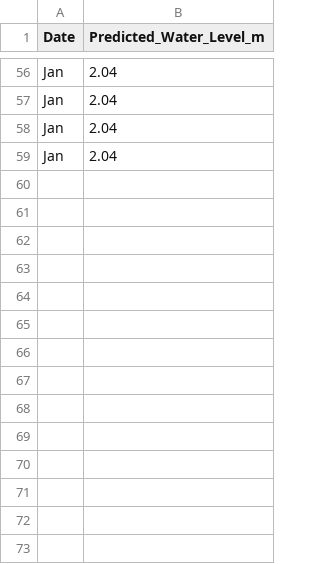
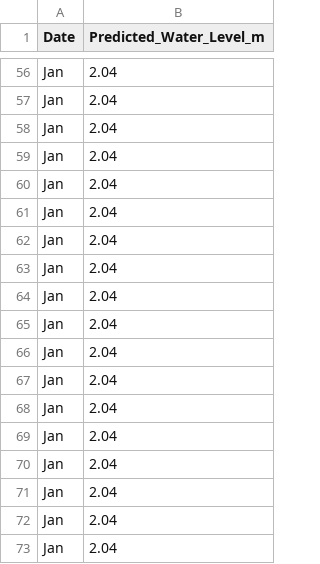
Before and after one commit to Siddhanth2509/UnderGround-WaterLevel-Predictor, a CSV file: Data/prediction_history.csv, drawn as a sheet; only a part is shown, gaps mark what is left out.

```diff
--- a/Data/prediction_history.csv
+++ b/Data/prediction_history.csv
@@ -59 +59,15 @@ Jan,2.04
 Jan,2.04
+Jan,2.04
+Jan,2.04
+Jan,2.04
+Jan,2.04
+Jan,2.04
+Jan,2.04
+Jan,2.04
+Jan,2.04
+Jan,2.04
+Jan,2.04
+Jan,2.04
+Jan,2.04
+Jan,2.04
+Jan,2.04
```
Also changed, not shown: 5 other files.
